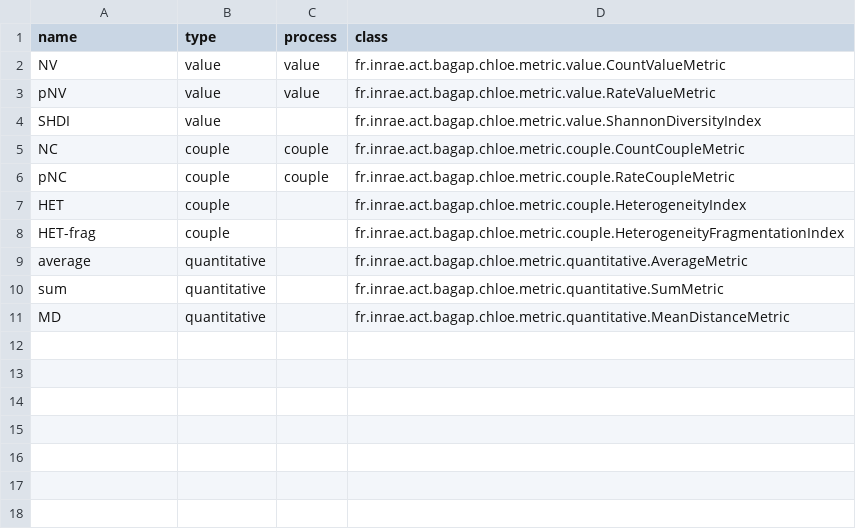
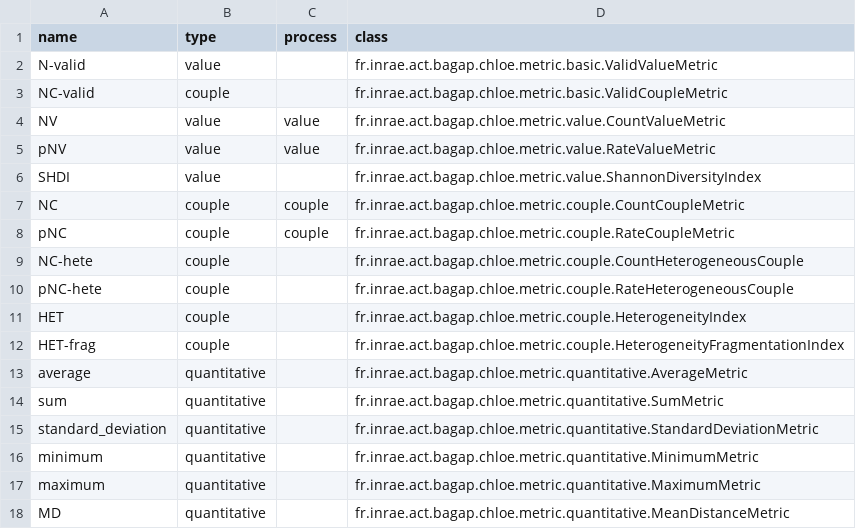
Before and after one commit to hboussard/chloe5, a CSV file: src/main/resources/fr/inrae/act/bagap/chloe/metric/metrics.csv, drawn as a sheet; the diff names each change by its address in the sheet, - before the commit and + after, or states it on an @@ line.

```diff
--- a/src/main/resources/fr/inrae/act/bagap/chloe/metric/metrics.csv
+++ b/src/main/resources/fr/inrae/act/bagap/chloe/metric/metrics.csv
+row 2: N-valid | value |  | fr.inrae.act.bagap.chloe.metric.basic.ValidValueMetric
+row 3: NC-valid | couple |  | fr.inrae.act.bagap.chloe.metric.basic.ValidCoupleMetric
+row 9: NC-hete | couple |  | fr.inrae.act.bagap.chloe.metric.couple.CountHeterogeneousCouple
+row 10: pNC-hete | couple |  | fr.inrae.act.bagap.chloe.metric.couple.RateHeterogeneousCouple
+row 15: standard_deviation | quantitative |  | fr.inrae.act.bagap.chloe.metric.quantitative.StandardDeviationMetric
+row 16: minimum | quantitative |  | fr.inrae.act.bagap.chloe.metric.quantitative.MinimumMetric
+row 17: maximum | quantitative |  | fr.inrae.act.bagap.chloe.metric.quantitative.MaximumMetric
```
Also changed, not shown: 52 other files.
